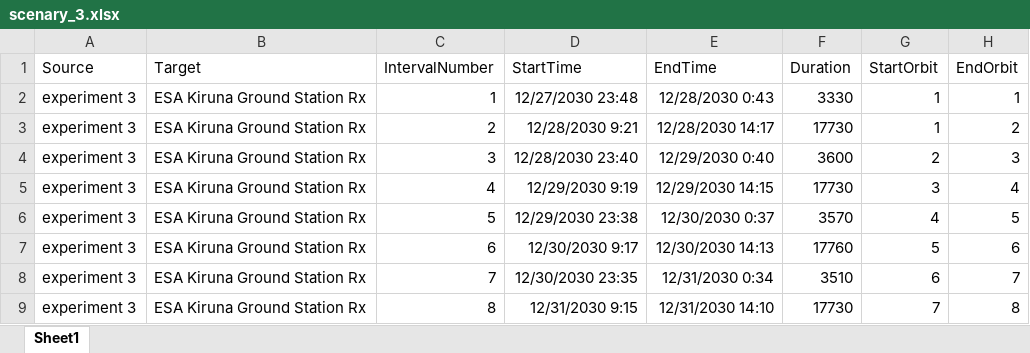
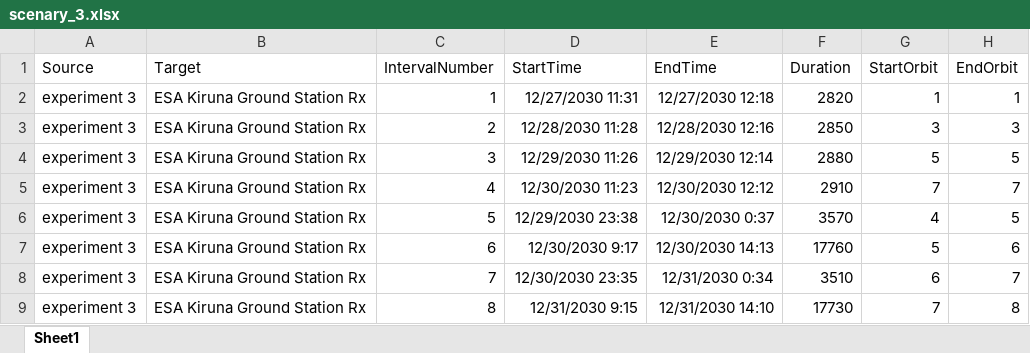
Before and after one commit to cborao/experiment_mission_planner, an Excel workbook: validation/scenary_3.xlsx, sheet Sheet1, drawn as a sheet; values as stored, in another font and other column widths than the file's, no borders; the diff names each change by its address in the sheet, - before the commit and + after, or states it on an @@ line.

```diff
--- a/validation/scenary_3.xlsx (sheet Sheet1)
+++ b/validation/scenary_3.xlsx (sheet Sheet1)
-D2 (StartTime): 12/27/2030 23:48
+D2 (StartTime): 12/27/2030 11:31
-E2 (EndTime): 12/28/2030 0:43
+E2 (EndTime): 12/27/2030 12:18
-F2 (Duration): 3330
+F2 (Duration): 2820
-D3 (StartTime): 12/28/2030 9:21
+D3 (StartTime): 12/28/2030 11:28
-E3 (EndTime): 12/28/2030 14:17
+E3 (EndTime): 12/28/2030 12:16
-F3 (Duration): 17730
+F3 (Duration): 2850
-G3 (StartOrbit): 1
+G3 (StartOrbit): 3
-H3 (EndOrbit): 2
+H3 (EndOrbit): 3
-D4 (StartTime): 12/28/2030 23:40
+D4 (StartTime): 12/29/2030 11:26
-E4 (EndTime): 12/29/2030 0:40
+E4 (EndTime): 12/29/2030 12:14
-F4 (Duration): 3600
+F4 (Duration): 2880
-G4 (StartOrbit): 2
+G4 (StartOrbit): 5
-H4 (EndOrbit): 3
+H4 (EndOrbit): 5
-D5 (StartTime): 12/29/2030 9:19
+D5 (StartTime): 12/30/2030 11:23
-E5 (EndTime): 12/29/2030 14:15
+E5 (EndTime): 12/30/2030 12:12
-F5 (Duration): 17730
+F5 (Duration): 2910
-G5 (StartOrbit): 3
+G5 (StartOrbit): 7
-H5 (EndOrbit): 4
+H5 (EndOrbit): 7
```
Also changed, not shown: 4 other files.
